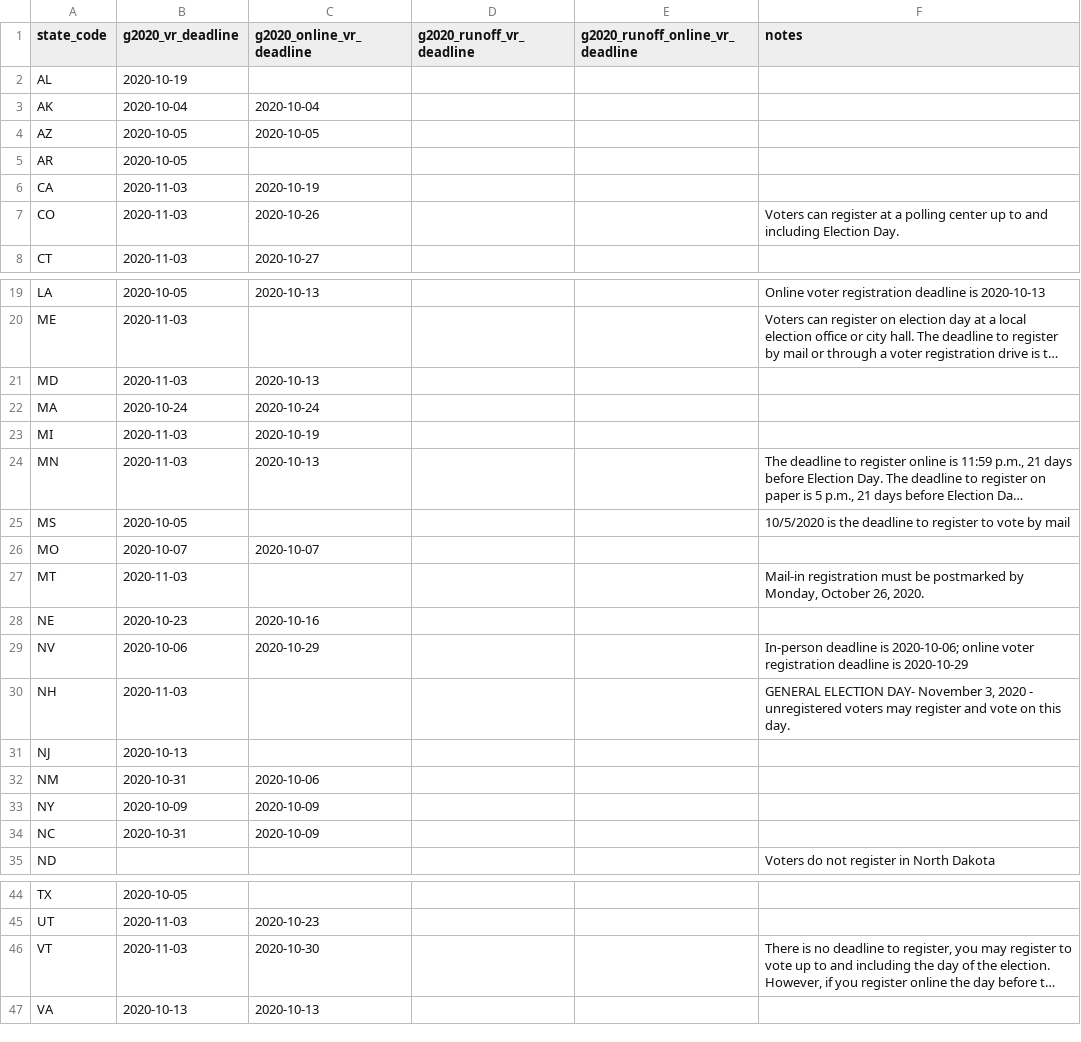
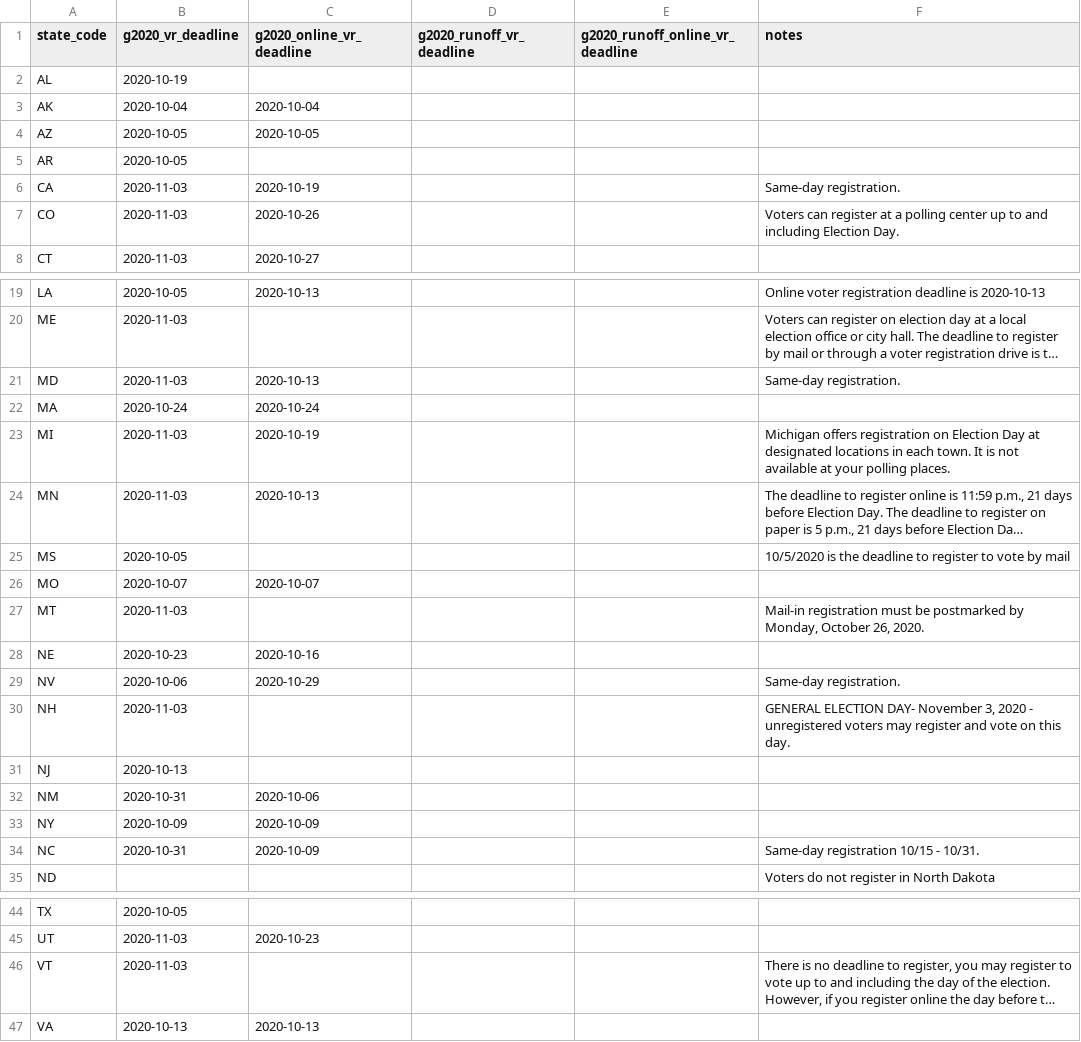
Before and after one commit to sglickman/data, a CSV file: election-calendar/2020/g2020_vr.csv, drawn as a sheet; only a part is shown, gaps mark what is left out; long unchanged cells end in …; the diff names each change by its address in the sheet, - before the commit and + after, or states it on an @@ line.

Commit message:
Updating election data.

```diff
--- a/election-calendar/2020/g2020_vr.csv
+++ b/election-calendar/2020/g2020_vr.csv
-F6 (notes): (empty)
+F6 (notes): Same-day registration.
-F21 (notes): (empty)
+F21 (notes): Same-day registration.
-F23 (notes): (empty)
+F23 (notes): Michigan offers registration on Election Day at designated locations in each town. It is not available at your polling places.
-F29 (notes): In-person deadline is 2020-10-06; online voter registration deadline is 2020-10-29
+F29 (notes): Same-day registration.
-F34 (notes): (empty)
+F34 (notes): Same-day registration 10/15 - 10/31.
-C46 (g2020_online_vr_deadline): 2020-10-30
+C46 (g2020_online_vr_deadline): (empty)
```
Also changed, not shown: election-calendar/2020/g2020_ev.csv.
